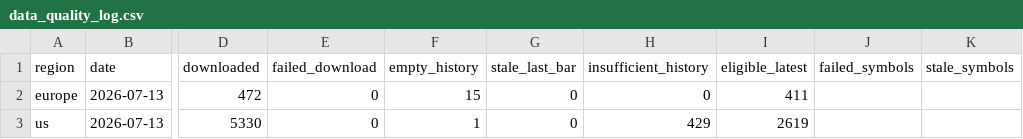
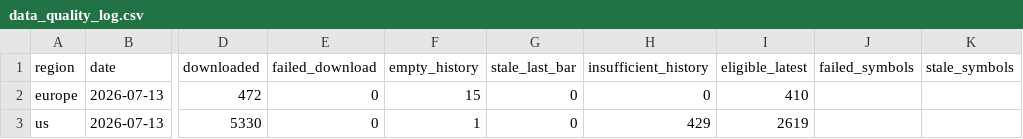
Before and after one commit to petrovmiroslav0107-alt/github.com-petrovmiroslav0107-minervini-breadth, a CSV file: output/quality/data_quality_log.csv, drawn as a sheet; only a part is shown, gaps mark what is left out; the diff names each change by its address in the sheet, - before the commit and + after, or states it on an @@ line.

```diff
--- a/output/quality/data_quality_log.csv
+++ b/output/quality/data_quality_log.csv
-I2 (eligible_latest): 411
+I2 (eligible_latest): 410
```
Also changed, not shown: output/breadth_log.csv, output/europe_by_exchange.csv, 1 other file.
